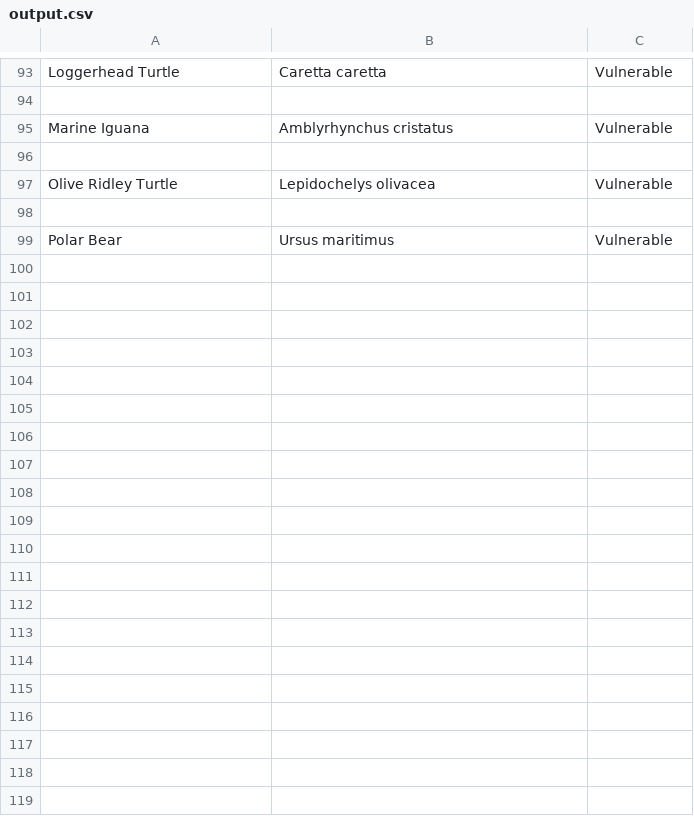
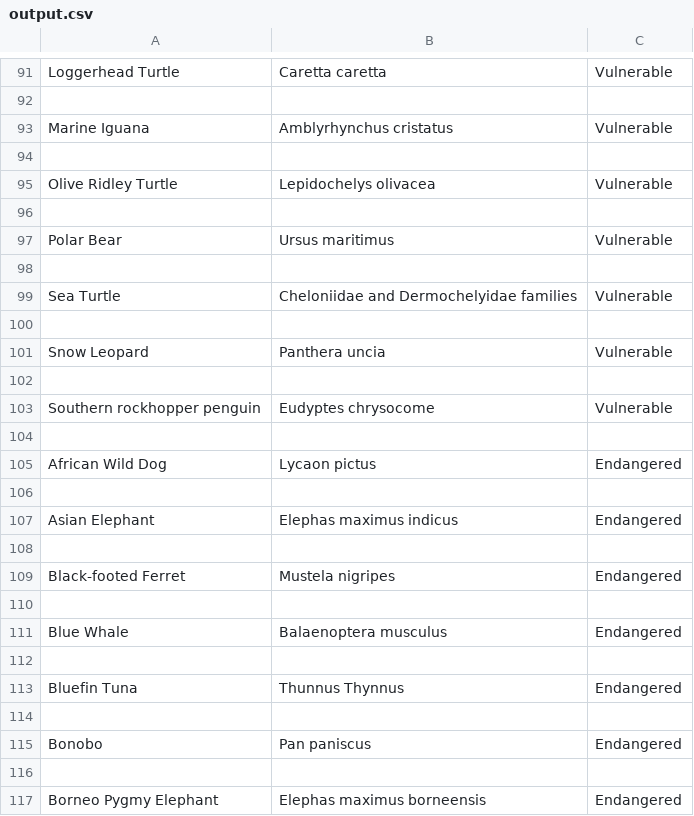
Before and after one commit to mariotcosio/project3, a CSV file: Resources/output.csv, drawn as a sheet; only a part is shown, gaps mark what is left out; the diff covers the shown part only; the diff names each change by its address in the sheet, - before the commit and + after, or states it on an @@ line.

```diff
--- a/Resources/output.csv
+++ b/Resources/output.csv
+row 98: (empty)
+row 99: Sea Turtle | Cheloniidae and Dermochelyidae families | Vulnerable
+row 100: (empty)
+row 101: Snow Leopard | Panthera uncia | Vulnerable
+row 102: (empty)
+row 103: Southern rockhopper penguin | Eudyptes chrysocome | Vulnerable
+row 104: (empty)
+row 105: African Wild Dog | Lycaon pictus | Endangered
+row 106: (empty)
+row 107: Asian Elephant | Elephas maximus indicus | Endangered
+row 108: (empty)
+row 109: Black-footed Ferret | Mustela nigripes | Endangered
+row 110: (empty)
+row 111: Blue Whale | Balaenoptera musculus | Endangered
+row 112: (empty)
+row 113: Bluefin Tuna | Thunnus Thynnus | Endangered
+row 114: (empty)
+row 115: Bonobo | Pan paniscus | Endangered
+row 116: (empty)
+row 117: Borneo Pygmy Elephant | Elephas maximus borneensis | Endangered
```
Also changed, not shown: 70 added rows and 2 removed rows elsewhere in this file, 6 other files.
